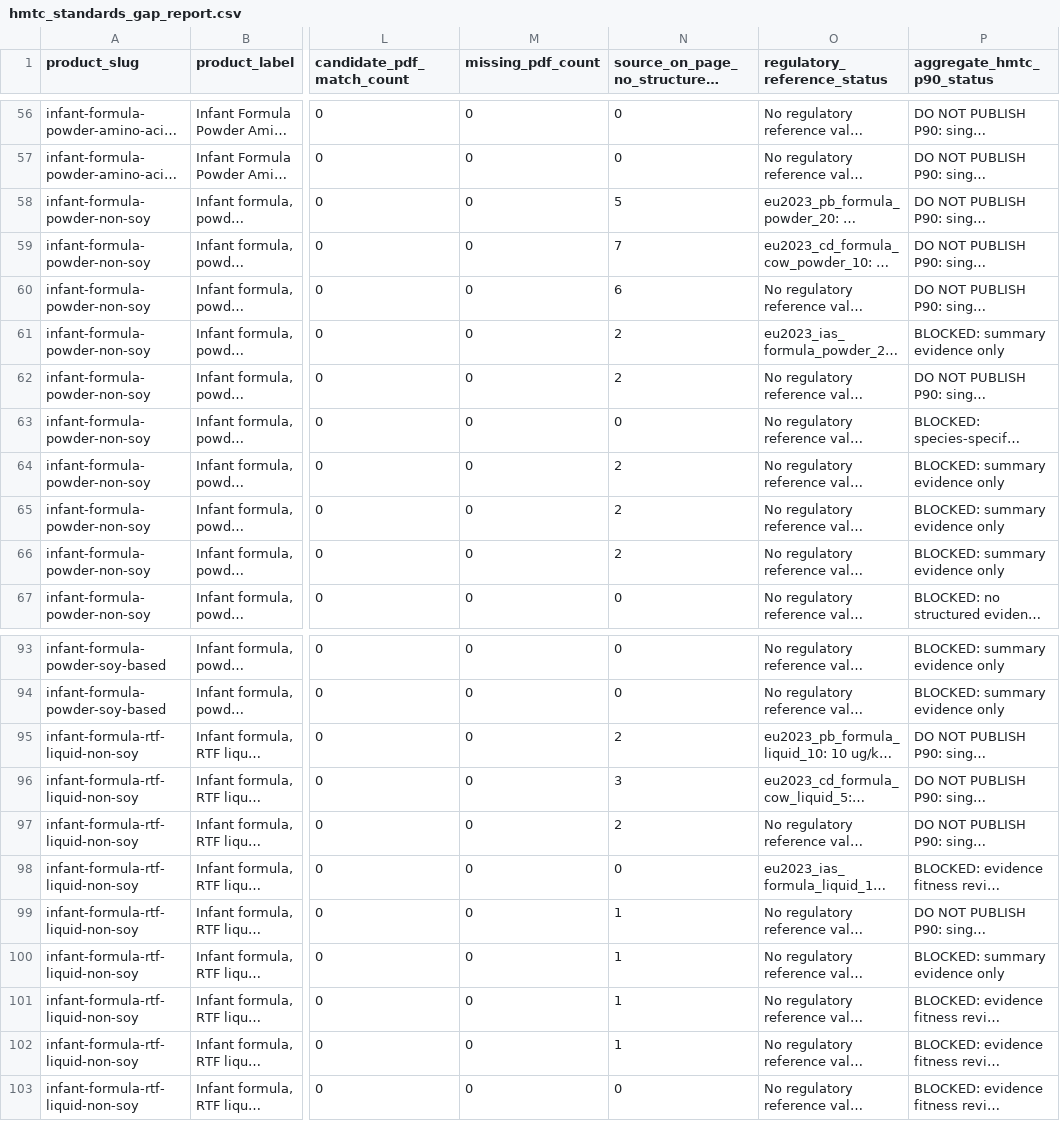
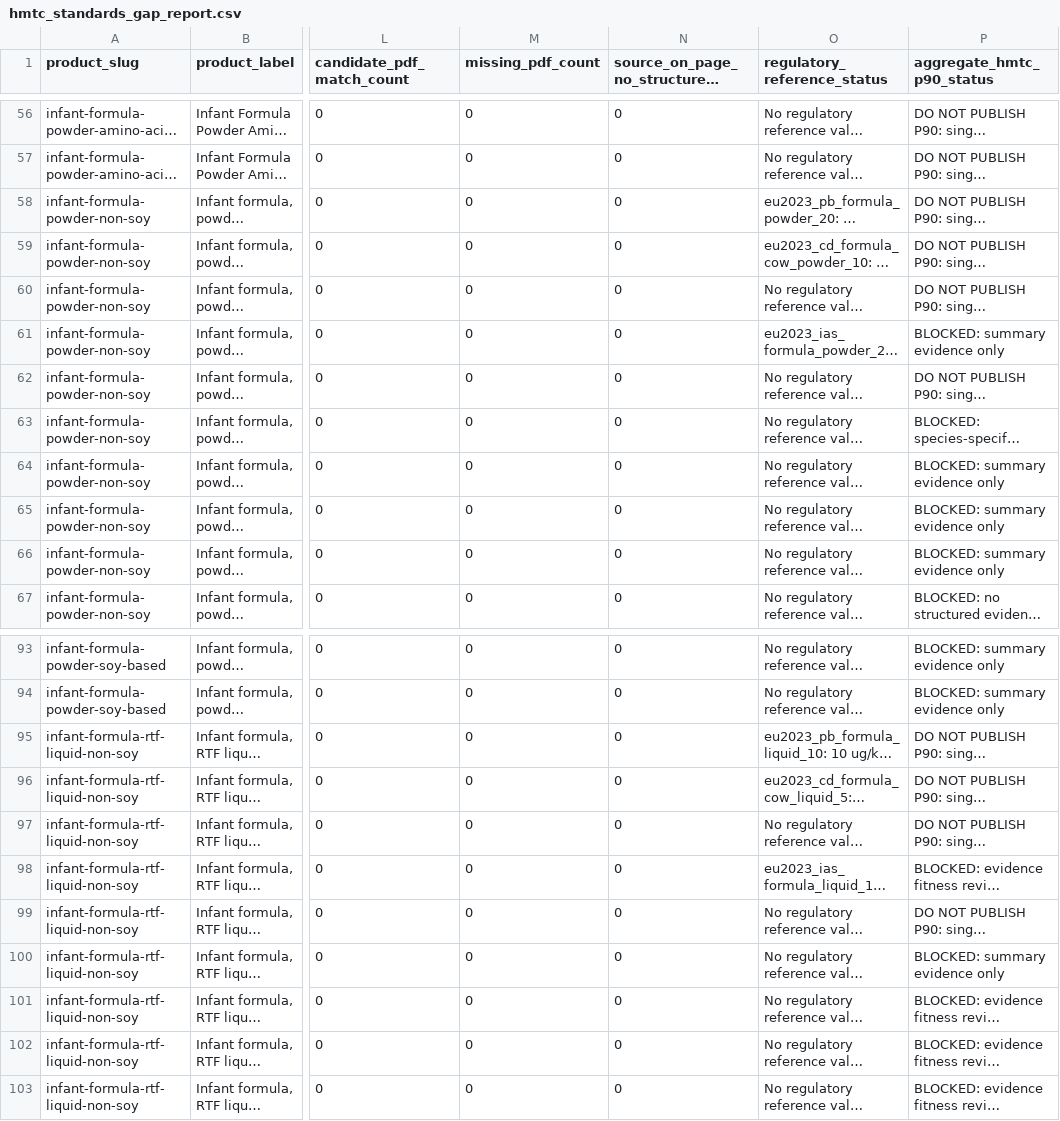
Before and after one commit to paleofoundation/heavymetalindex, a CSV file: data/evidence/hmtc_standards_gap_report.csv, drawn as a sheet; only a part is shown, gaps mark what is left out; long unchanged cells end in …; the diff covers the shown part only; the diff names each change by its address in the sheet, - before the commit and + after, or states it on an @@ line.

```diff
--- a/data/evidence/hmtc_standards_gap_report.csv
+++ b/data/evidence/hmtc_standards_gap_report.csv
-N58: 5
+N58: 0
-N59: 7
+N59: 0
-N60: 6
+N60: 0
-N61:N62: 2
+N61:N62: 0
-N64:N66: 2
+N64:N66: 0
-N95: 2
+N95: 0
-N96: 3
+N96: 0
-N97: 2
+N97: 0
-N99:N102: 1
+N99:N102: 0
```
Also changed, not shown: 11 edited cells elsewhere in this file, data/evidence/product_source_routing_audit.csv, 10 other files.
